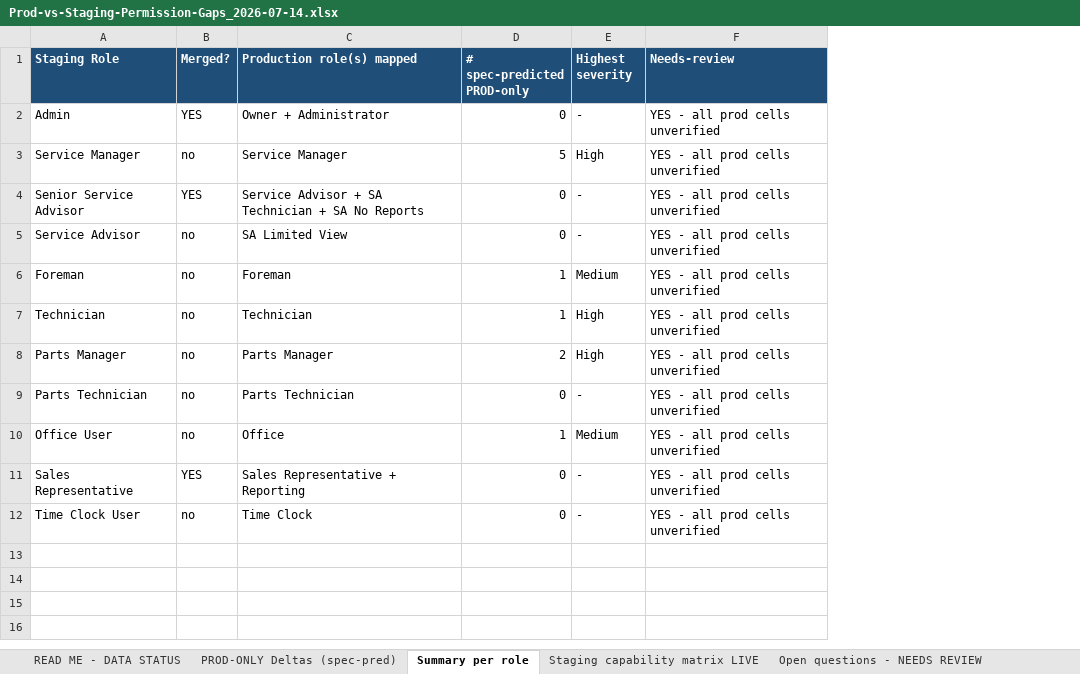
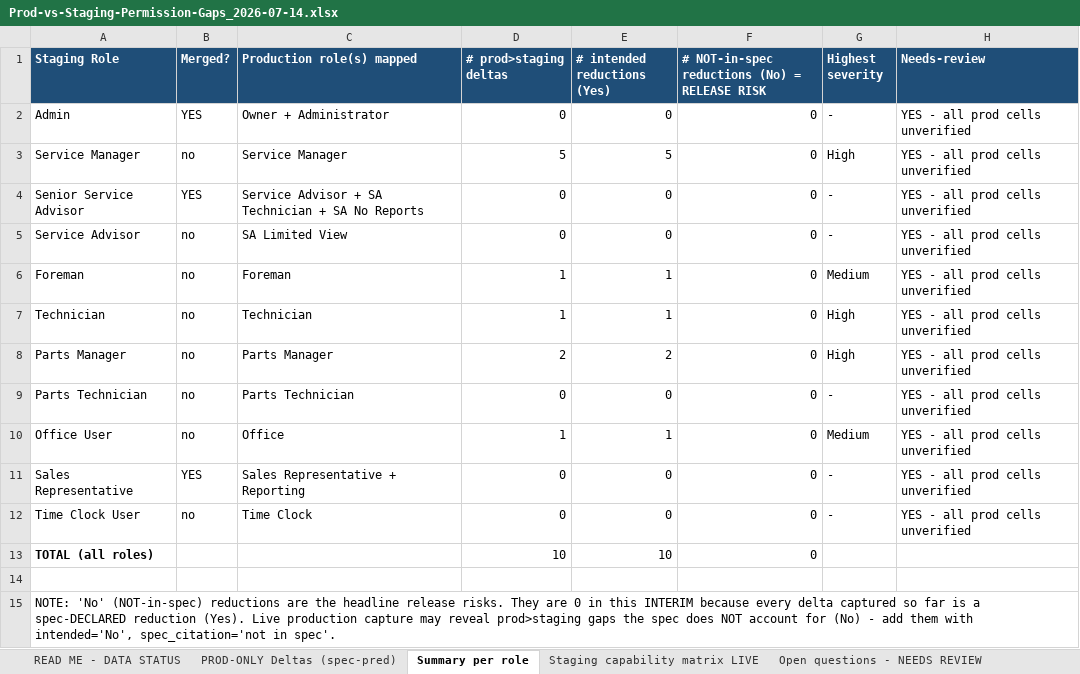
Before and after one commit to bilalmuzamil-sketch/Manual-test-Cases, an Excel workbook: build/custom-roles-run/Prod-vs-Staging-Permission-Gaps_2026-07-14.xlsx, sheet Summary per role, drawn as a sheet; values as stored, in another font and other column widths than the file's, no borders; the diff names each change by its address in the sheet, - before the commit and + after, or states it on an @@ line.

```diff
--- a/build/custom-roles-run/Prod-vs-Staging-Permission-Gaps_2026-07-14.xlsx (sheet Summary per role)
+++ b/build/custom-roles-run/Prod-vs-Staging-Permission-Gaps_2026-07-14.xlsx (sheet Summary per role)
+column E (# intended reductions (Yes)), rows 2-12: 0 | 5 | 0 | 0 | 1 | 1 | 2 | 0 | 1 | 0 | 0
+column F, rows 1-12: # NOT-in-spec reductions (No) = RELEASE RISK | 0 | 0 | 0 | 0 | 0 | 0 | 0 | 0 | 0 | 0 | 0
-D1: # spec-predicted PROD-only
+D1: # prod>staging deltas
+row 13: TOTAL (all roles) |  |  | 10 | 10 | 0
+row 14: (empty)
+row 15: NOTE: 'No' (NOT-in-spec) reductions are the headline release risks. They are 0 in this INTERIM because every delta captured so far is a spec-DECLARED reduction (Yes). Live production capture may reveal prod>staging gaps the spec does NOT account for (No) - add them with intended='No', spec_citation='not in spec'.
```
Also changed, not shown: sheet PROD-ONLY Deltas (spec-pred), sheet READ ME - DATA STATUS, 3 other files.
